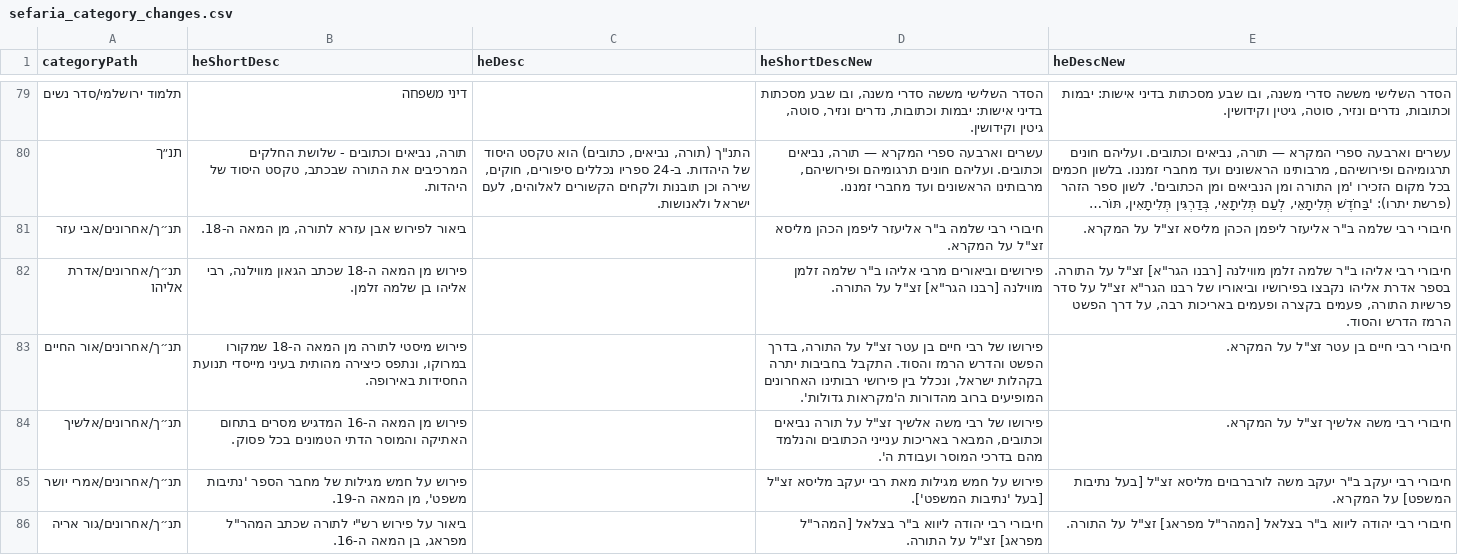
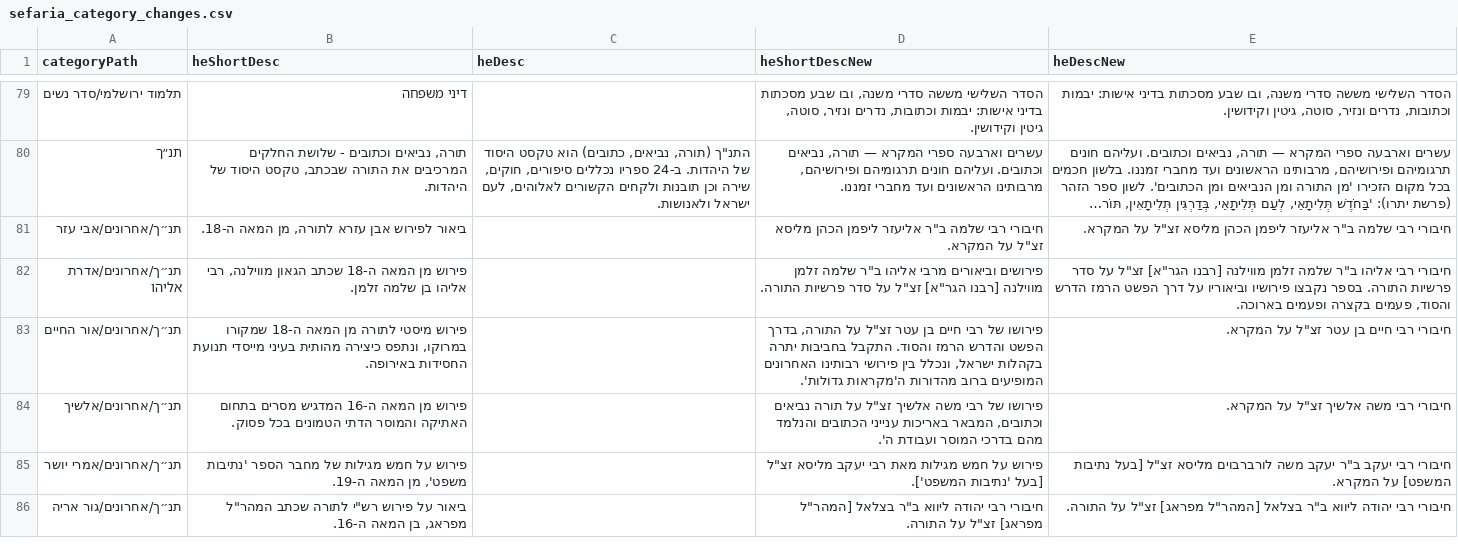
Before and after one commit to Bshlomecha/otzaria-library, a CSV file: ForDB/sefaria_category_changes.csv, drawn as a sheet; only a part is shown, gaps mark what is left out; long unchanged cells end in ….

```diff
--- a/ForDB/sefaria_category_changes.csv
+++ b/ForDB/sefaria_category_changes.csv
@@ -81,3 +81,3 @@
 "תנ״ך/אחרונים/אבי עזר","ביאור לפירוש אבן עזרא לתורה, מן המאה ה-18.","","חיבורי רבי שלמה ב""ר אליעזר ליפמן הכהן מליסא זצ""ל על המקרא.","חיבורי רבי שלמה ב""ר אליעזר ליפמן הכהן מליסא זצ""ל על המקרא."
-"תנ״ך/אחרונים/אדרת אליהו","פירוש מן המאה ה-18 שכתב הגאון מווילנה, רבי אליהו בן שלמה זלמן.","","פירושים וביאורים מרבי אליהו ב""ר שלמה זלמן מווילנה [רבנו הגר""א] זצ""ל על התורה.","חיבורי רבי אליהו ב""ר שלמה זלמן מווילנה [רבנו הגר""א] זצ""ל על התורה. בספר אדרת אליהו נקבצו בפירושיו וביאוריו של רבנו הגר""א זצ""ל על סדר פרשיות התורה, פעמים בקצרה ופעמים באריכות רבה, על דרך הפשט הרמז הדרש והסוד."
+"תנ״ך/אחרונים/אדרת אליהו","פירוש מן המאה ה-18 שכתב הגאון מווילנה, רבי אליהו בן שלמה זלמן.","","פירושים וביאורים מרבי אליהו ב""ר שלמה זלמן מווילנה [רבנו הגר""א] זצ""ל על סדר פרשיות התורה.","חיבורי רבי אליהו ב""ר שלמה זלמן מווילנה [רבנו הגר""א] זצ""ל על סדר פרשיות התורה. בספר נקבצו פירושיו וביאוריו על דרך הפשט הרמז הדרש והסוד, פעמים בקצרה ופעמים בארוכה."
 "תנ״ך/אחרונים/אור החיים","פירוש מיסטי לתורה מן המאה ה-18 שמקורו במרוקו, ונתפס כיצירה מהותית בעיני מייסדי תנועת החסידות באירופה.","","פירושו של רבי חיים בן עטר זצ""ל על התורה, בדרך הפשט והדרש הרמז והסוד. התקבל בחביבות יתרה בקהלות ישראל, ונכלל בין פירושי רבותינו האחרונים המופיעים ברוב מהדורות ה'מקראות גדולות'.","חיבורי רבי חיים בן עטר זצ""ל על המקרא."
```
